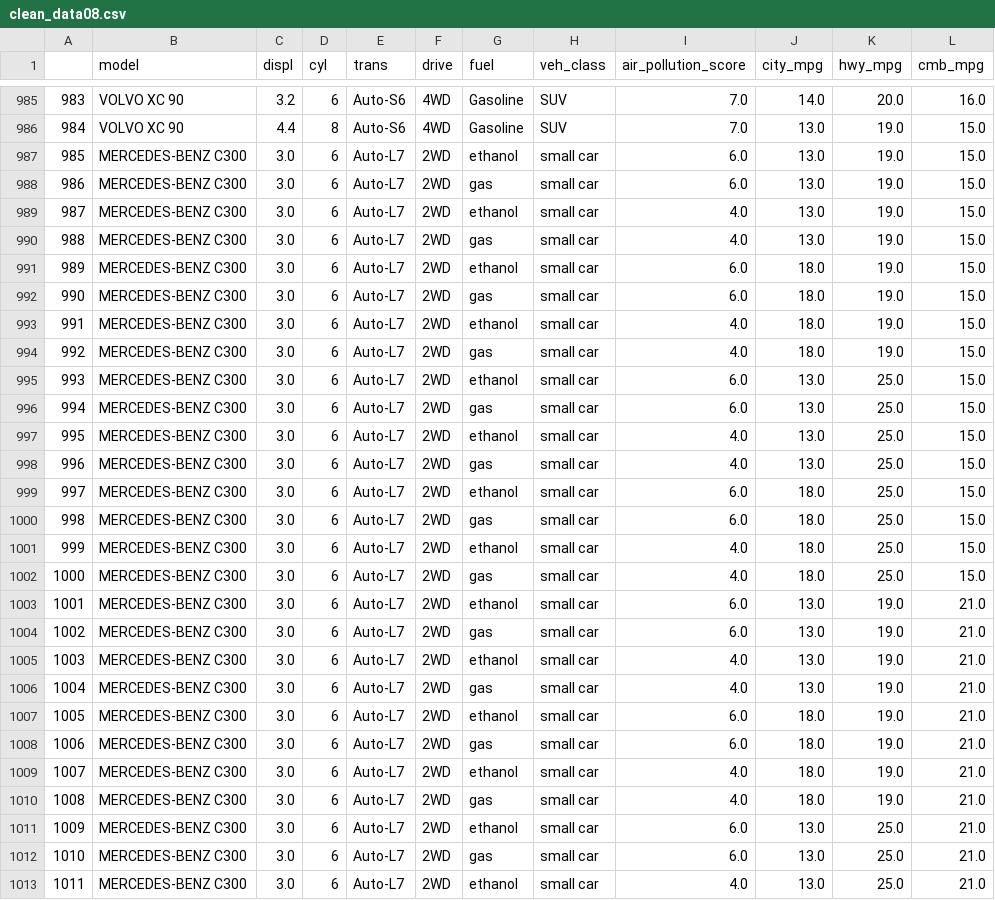
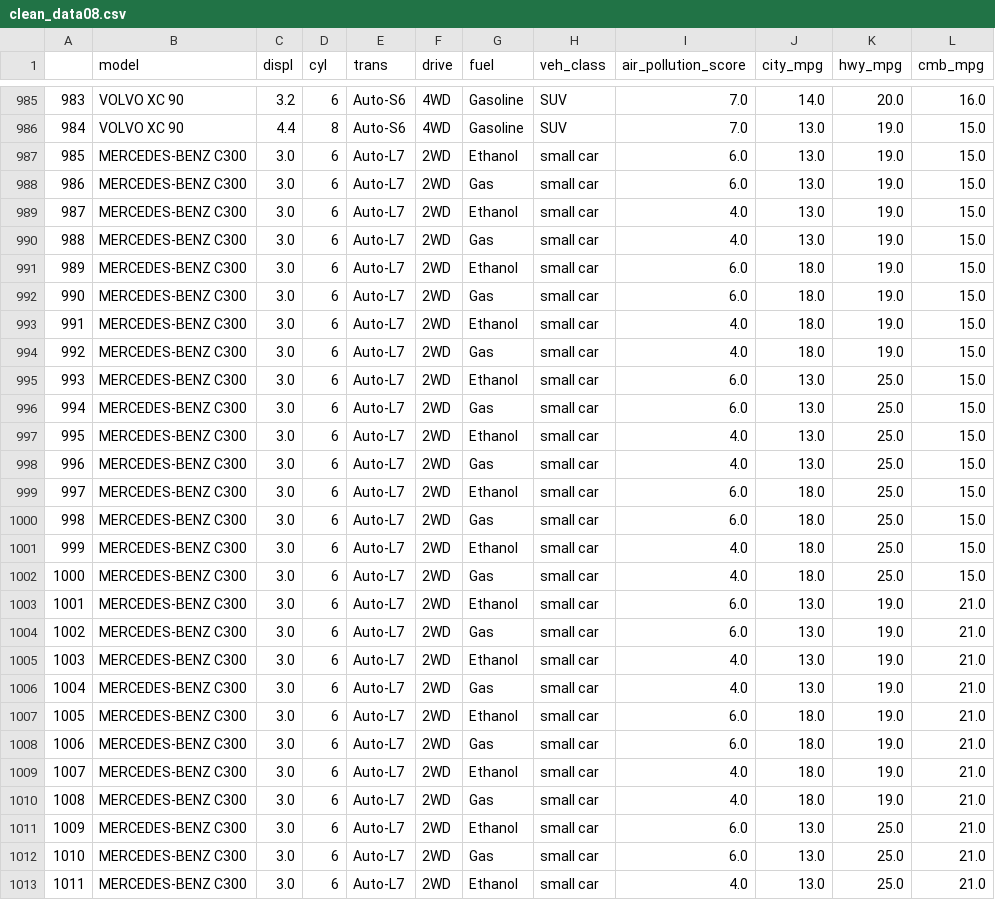
Before and after one commit to aZade-Dehghanpour/Fuel-Economy-Analysis, a CSV file: Datasets/clean_data08.csv, drawn as a sheet; only a part is shown, gaps mark what is left out; the diff covers the shown part only; the diff names each change by its address in the sheet, - before the commit and + after, or states it on an @@ line.

```diff
--- a/Datasets/clean_data08.csv
+++ b/Datasets/clean_data08.csv
-G987 (fuel): ethanol
+G987 (fuel): Ethanol
-G988 (fuel): gas
+G988 (fuel): Gas
-G989 (fuel): ethanol
+G989 (fuel): Ethanol
-G990 (fuel): gas
+G990 (fuel): Gas
-G991 (fuel): ethanol
+G991 (fuel): Ethanol
-G992 (fuel): gas
+G992 (fuel): Gas
-G993 (fuel): ethanol
+G993 (fuel): Ethanol
-G994 (fuel): gas
+G994 (fuel): Gas
-G995 (fuel): ethanol
+G995 (fuel): Ethanol
-G996 (fuel): gas
+G996 (fuel): Gas
-G997 (fuel): ethanol
+G997 (fuel): Ethanol
-G998 (fuel): gas
+G998 (fuel): Gas
-G999 (fuel): ethanol
+G999 (fuel): Ethanol
-G1000 (fuel): gas
+G1000 (fuel): Gas
-G1001 (fuel): ethanol
+G1001 (fuel): Ethanol
-G1002 (fuel): gas
+G1002 (fuel): Gas
-G1003 (fuel): ethanol
+G1003 (fuel): Ethanol
-G1004 (fuel): gas
+G1004 (fuel): Gas
-G1005 (fuel): ethanol
+G1005 (fuel): Ethanol
-G1006 (fuel): gas
+G1006 (fuel): Gas
-G1007 (fuel): ethanol
+G1007 (fuel): Ethanol
-G1008 (fuel): gas
+G1008 (fuel): Gas
-G1009 (fuel): ethanol
+G1009 (fuel): Ethanol
-G1010 (fuel): gas
+G1010 (fuel): Gas
-G1011 (fuel): ethanol
+G1011 (fuel): Ethanol
-G1012 (fuel): gas
+G1012 (fuel): Gas
-G1013 (fuel): ethanol
+G1013 (fuel): Ethanol
```
Also changed, not shown: 38 edited cells elsewhere in this file, 1 other file.
